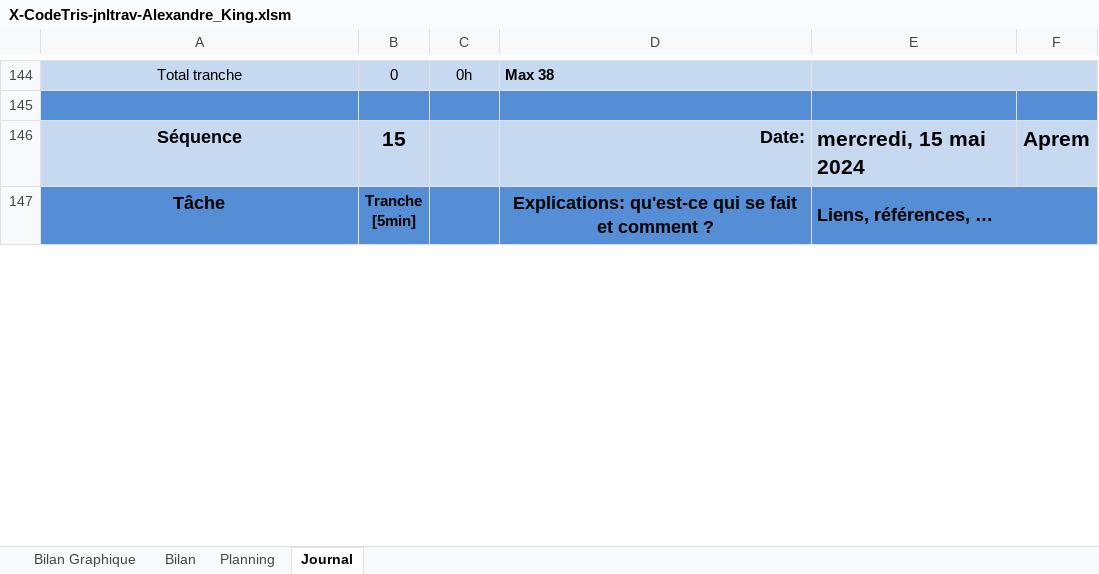
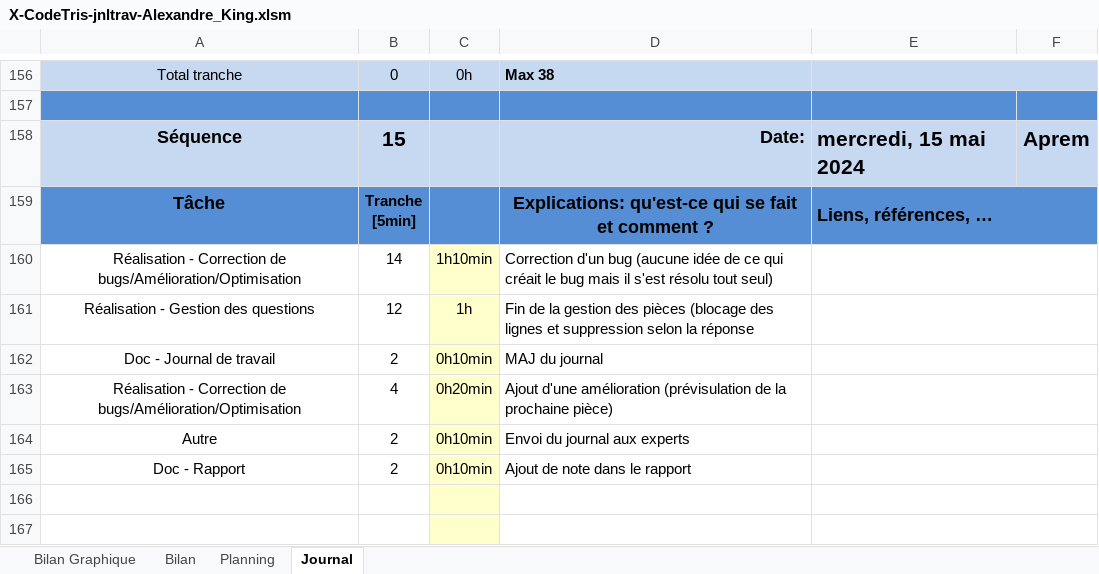
Before and after one commit to Xale2111/CodeTris, an Excel workbook: 00-Documentation/01-Journal Travail/X-CodeTris-jnltrav-Alexandre_King.xlsm, sheet Journal, drawn as a sheet; only a part is shown, gaps mark what is left out; values as stored, in another font and other column widths than the file's, no borders; charts and pictures and conditional formats not drawn; 1 other sheet too large or unreadable and not compared; the diff covers the shown part only; the diff names each change by its address in the sheet, - before the commit and + after, or states it on an @@ line.

Commit message:
Maj du journal et du rapport

```diff
--- a/00-Documentation/01-Journal Travail/X-CodeTris-jnltrav-Alexandre_King.xlsm (sheet Journal)
+++ b/00-Documentation/01-Journal Travail/X-CodeTris-jnltrav-Alexandre_King.xlsm (sheet Journal)
+row 160: Réalisation - Correction de bugs/Amélioration/Optimisation | 14 | 1h10min | Correction d'un bug (aucune idée de ce qui créait le bug mais il s'est résolu tout seul)
+row 161: Réalisation - Gestion des questions | 12 | 1h | Fin de la gestion des pièces (blocage des lignes et suppression selon la réponse
+row 162: Doc - Journal de travail | 2 | 0h10min | MAJ du journal
+row 163: Réalisation - Correction de bugs/Amélioration/Optimisation | 4 | 0h20min | Ajout d'une amélioration (prévisulation de la prochaine pièce)
+row 164: Autre | 2 | 0h10min | Envoi du journal aux experts
+row 165: Doc - Rapport | 2 | 0h10min | Ajout de note dans le rapport
+row 166: (empty)
+row 167: (empty)
```
Also changed, not shown: 17 added rows, 13 removed rows, 2 moved rows and 8 edited cells elsewhere in this sheet, sheet Planning, sheet Bilan Graphique, formulas that keep their value, charts or pictures, 1 other file.
